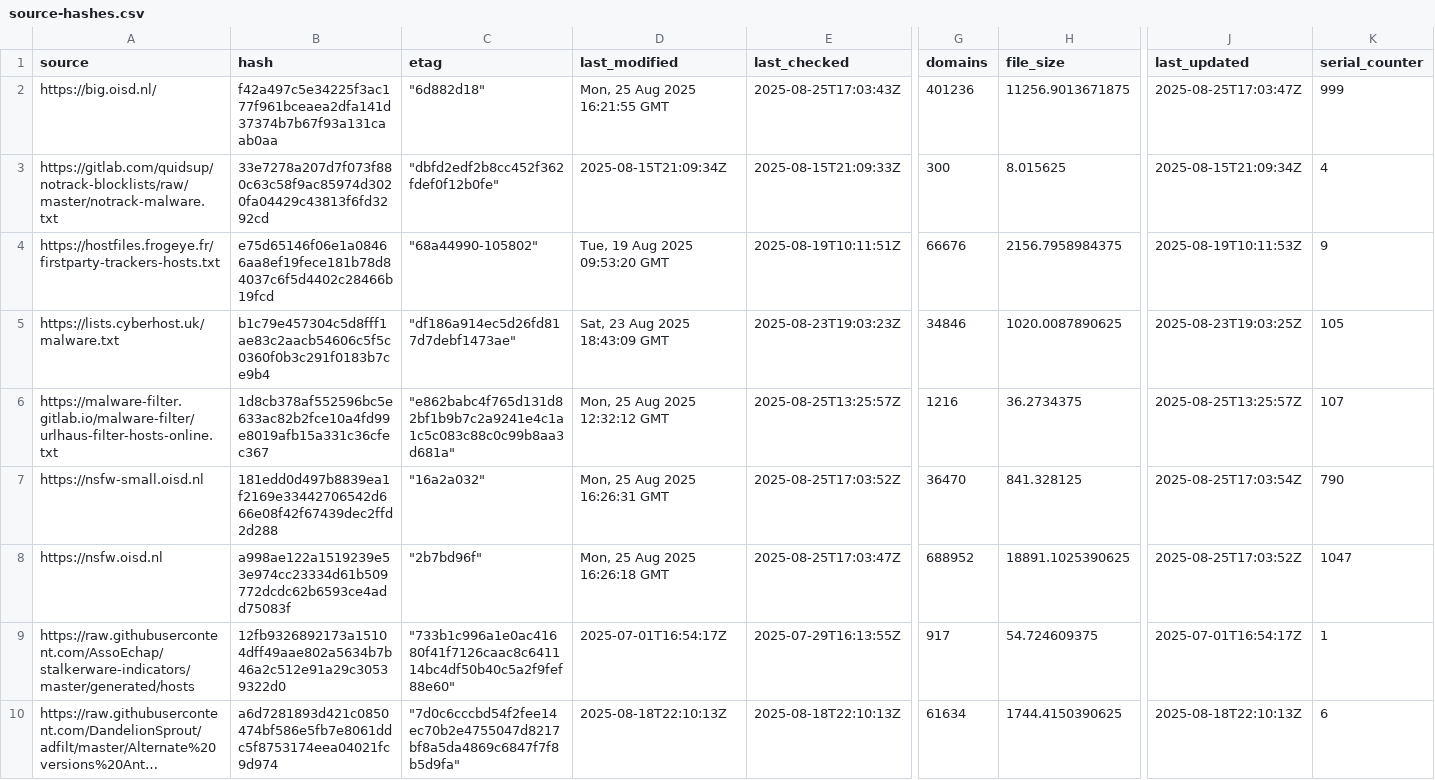
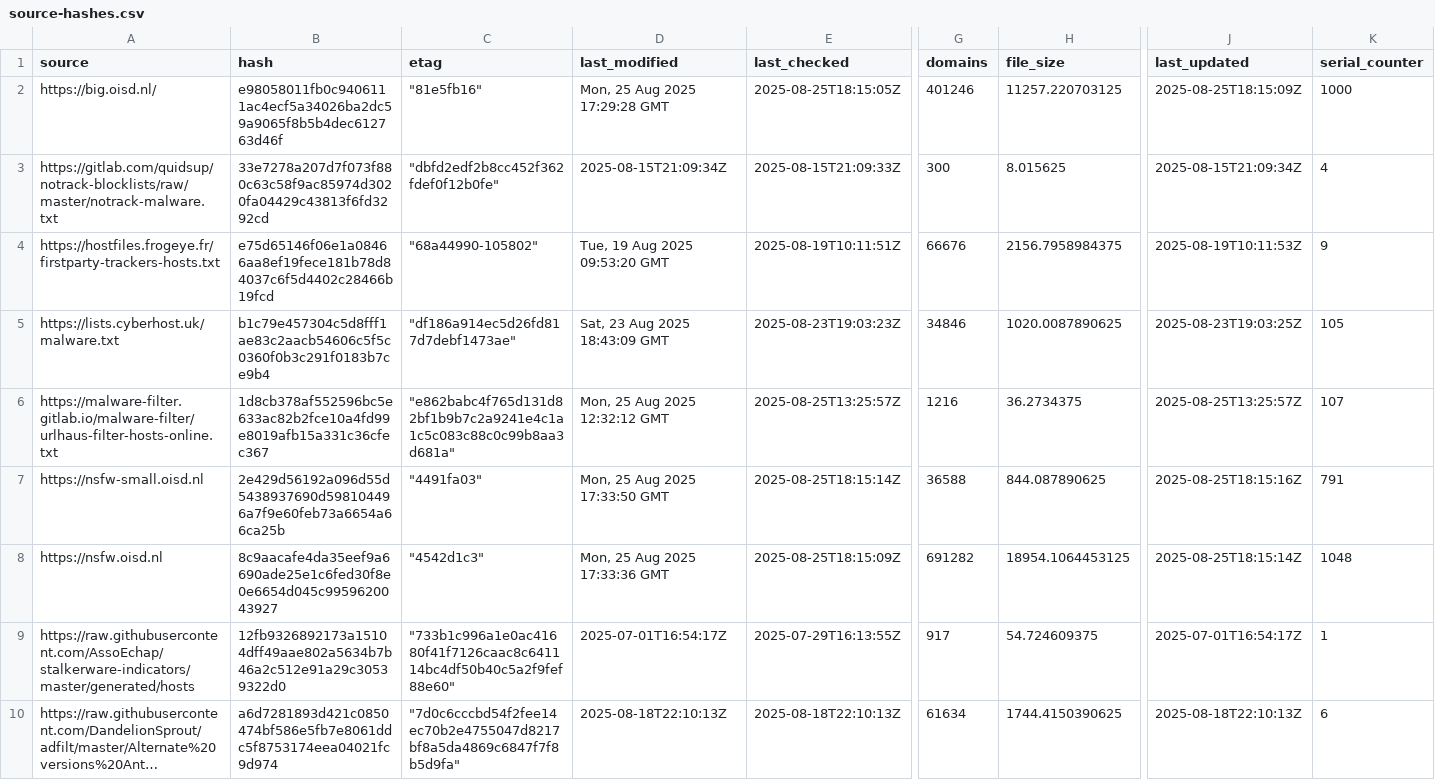
Before and after one commit to siosios/RPZ-Blocklists, a CSV file: tools/source-hashes.csv, drawn as a sheet; only a part is shown, gaps mark what is left out; long unchanged cells end in …; the diff covers the shown part only; the diff names each change by its address in the sheet, - before the commit and + after, or states it on an @@ line.

```diff
--- a/tools/source-hashes.csv
+++ b/tools/source-hashes.csv
-B2 (hash): f42a497c5e34225f3ac177f961bceaea2dfa141d37374b7b67f93a131caab0aa
+B2 (hash): e98058011fb0c9406111ac4ecf5a34026ba2dc59a9065f8b5b4dec612763d46f
-C2 (etag): "6d882d18"
+C2 (etag): "81e5fb16"
-D2 (last_modified): Mon, 25 Aug 2025 16:21:55 GMT
+D2 (last_modified): Mon, 25 Aug 2025 17:29:28 GMT
-E2 (last_checked): 2025-08-25T17:03:43Z
+E2 (last_checked): 2025-08-25T18:15:05Z
-G2 (domains): 401236
+G2 (domains): 401246
-H2 (file_size): 11256.9013671875
+H2 (file_size): 11257.220703125
-J2 (last_updated): 2025-08-25T17:03:47Z
+J2 (last_updated): 2025-08-25T18:15:09Z
-K2 (serial_counter): 999
+K2 (serial_counter): 1000
-B7 (hash): 181edd0d497b8839ea1f2169e33442706542d666e08f42f67439dec2ffd2d288
+B7 (hash): 2e429d56192a096d55d5438937690d598104496a7f9e60feb73a6654a66ca25b
-C7 (etag): "16a2a032"
+C7 (etag): "4491fa03"
-D7 (last_modified): Mon, 25 Aug 2025 16:26:31 GMT
+D7 (last_modified): Mon, 25 Aug 2025 17:33:50 GMT
-E7 (last_checked): 2025-08-25T17:03:52Z
+E7 (last_checked): 2025-08-25T18:15:14Z
-G7 (domains): 36470
+G7 (domains): 36588
-H7 (file_size): 841.328125
+H7 (file_size): 844.087890625
-J7 (last_updated): 2025-08-25T17:03:54Z
+J7 (last_updated): 2025-08-25T18:15:16Z
-K7 (serial_counter): 790
+K7 (serial_counter): 791
-B8 (hash): a998ae122a1519239e53e974cc23334d61b509772dcdc62b6593ce4add75083f
+B8 (hash): 8c9aacafe4da35eef9a6690ade25e1c6fed30f8e0e6654d045c9959620043927
-C8 (etag): "2b7bd96f"
+C8 (etag): "4542d1c3"
-D8 (last_modified): Mon, 25 Aug 2025 16:26:18 GMT
+D8 (last_modified): Mon, 25 Aug 2025 17:33:36 GMT
-E8 (last_checked): 2025-08-25T17:03:47Z
+E8 (last_checked): 2025-08-25T18:15:09Z
-G8 (domains): 688952
+G8 (domains): 691282
-H8 (file_size): 18891.1025390625
+H8 (file_size): 18954.1064453125
-J8 (last_updated): 2025-08-25T17:03:52Z
+J8 (last_updated): 2025-08-25T18:15:14Z
-K8 (serial_counter): 1047
+K8 (serial_counter): 1048
```
Also changed, not shown: 9 edited cells elsewhere in this file, 5 other files.
